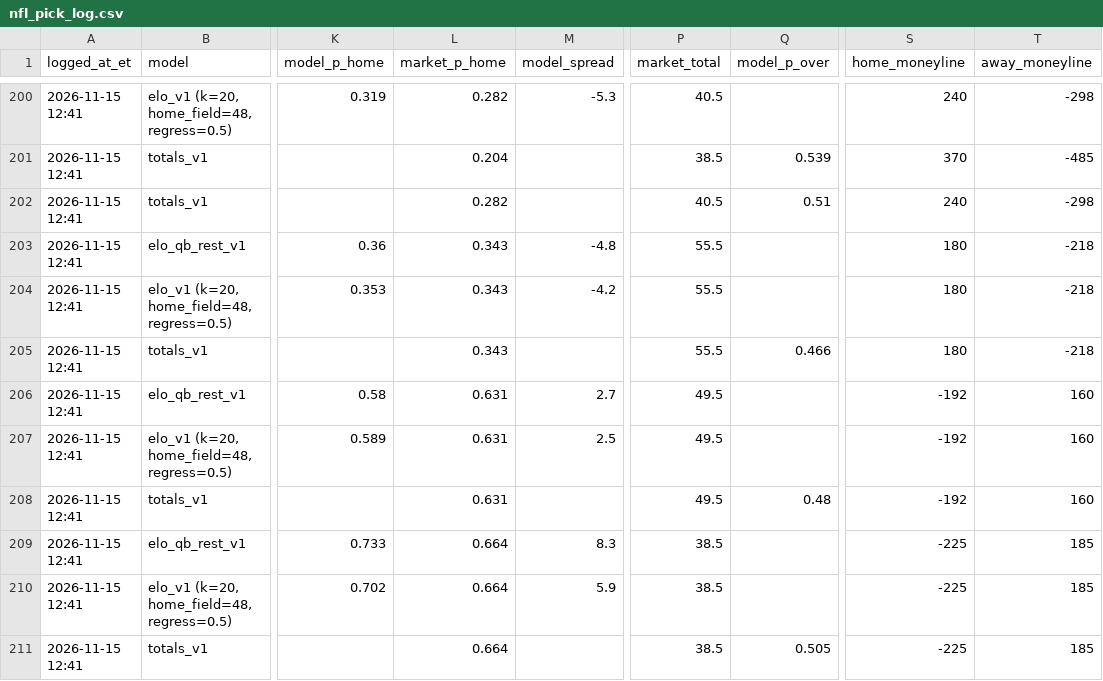
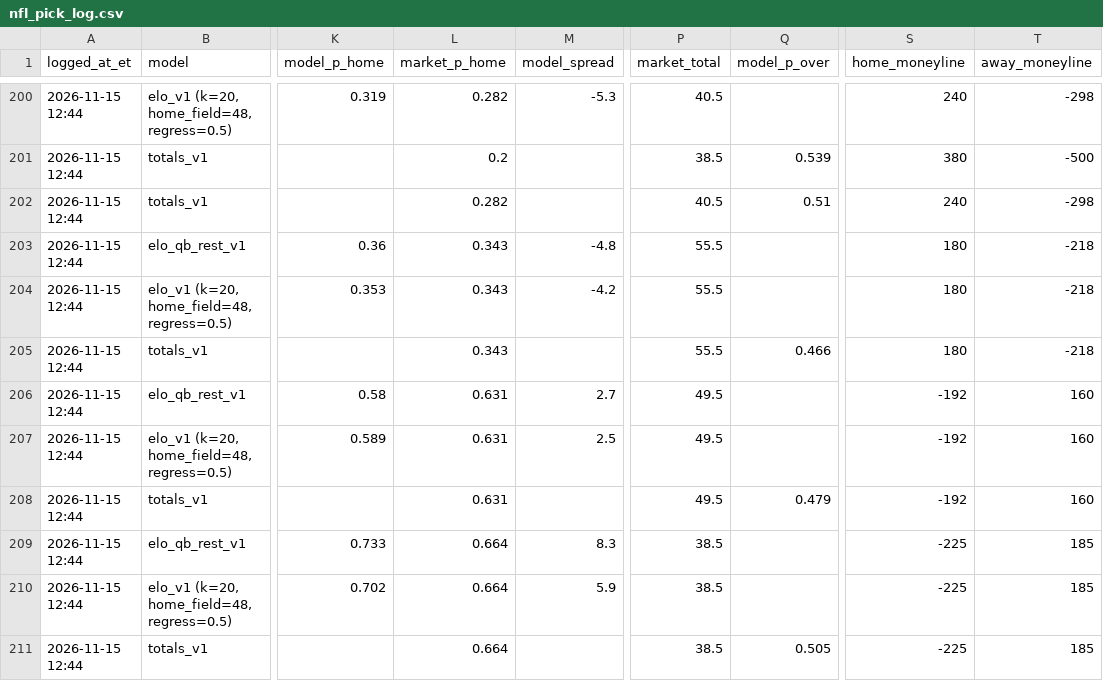
Before and after one commit to hazalnova/football-picks, a CSV file: data/nfl_pick_log.csv, drawn as a sheet; only a part is shown, gaps mark what is left out; the diff covers the shown part only; the diff names each change by its address in the sheet, - before the commit and + after, or states it on an @@ line.

```diff
--- a/data/nfl_pick_log.csv
+++ b/data/nfl_pick_log.csv
-A200:A211 (logged_at_et): 2026-11-15 12:41
+A200:A211 (logged_at_et): 2026-11-15 12:44
-L201 (market_p_home): 0.204
+L201 (market_p_home): 0.2
-S201 (home_moneyline): 370
+S201 (home_moneyline): 380
-T201 (away_moneyline): -485
+T201 (away_moneyline): -500
-Q208 (model_p_over): 0.48
+Q208 (model_p_over): 0.479
```
Also changed, not shown: 57 edited cells elsewhere in this file, data/nfl_props_log.csv, data/top_picks_log.csv, 5 other files.
